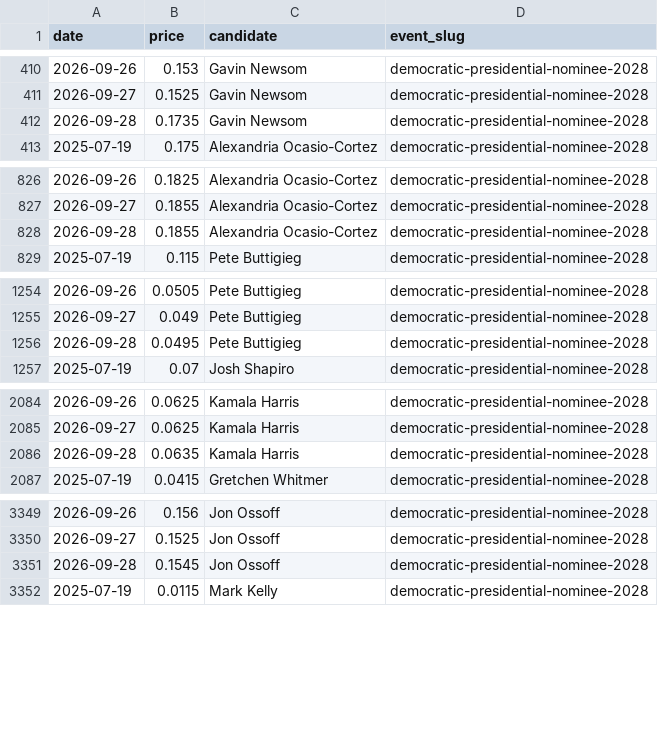
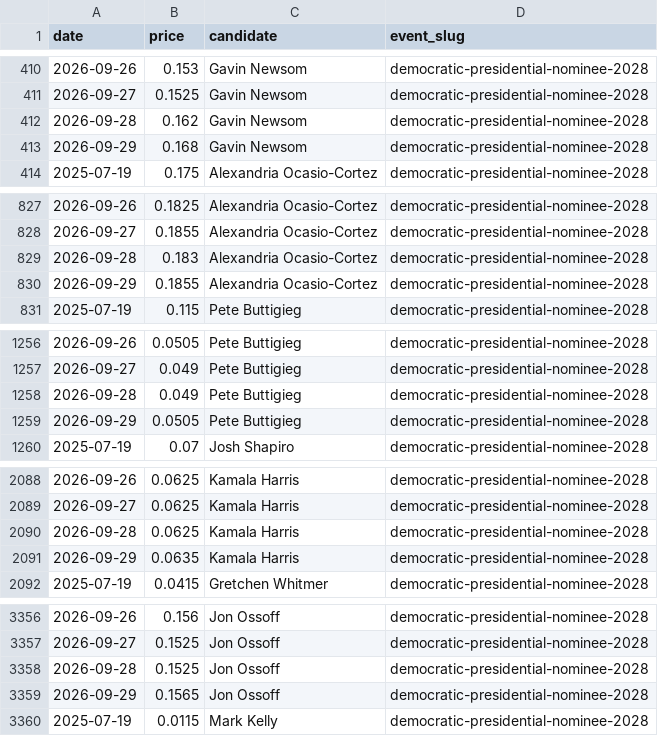
Before and after one commit to SebastianChaves210/newsom-2028-valuation, a CSV file: data/processed/price_history.csv, drawn as a sheet; only a part is shown, gaps mark what is left out; the diff covers the shown part only.

```diff
--- a/data/processed/price_history.csv
+++ b/data/processed/price_history.csv
@@ -411,3 +411,4 @@ date,price,candidate,event_slug
 2026-09-27,0.1525,Gavin Newsom,democratic-presidential-nominee-2028
-2026-09-28,0.1735,Gavin Newsom,democratic-presidential-nominee-2028
+2026-09-28,0.162,Gavin Newsom,democratic-presidential-nominee-2028
+2026-09-29,0.168,Gavin Newsom,democratic-presidential-nominee-2028
 2025-07-19,0.175,Alexandria Ocasio-Cortez,democratic-presidential-nominee-2028
@@ -827,3 +828,4 @@ date,price,candidate,event_slug
 2026-09-27,0.1855,Alexandria Ocasio-Cortez,democratic-presidential-nominee-2028
-2026-09-28,0.1855,Alexandria Ocasio-Cortez,democratic-presidential-nominee-2028
+2026-09-28,0.183,Alexandria Ocasio-Cortez,democratic-presidential-nominee-2028
+2026-09-29,0.1855,Alexandria Ocasio-Cortez,democratic-presidential-nominee-2028
 2025-07-19,0.115,Pete Buttigieg,democratic-presidential-nominee-2028
@@ -1255,3 +1257,4 @@ date,price,candidate,event_slug
 2026-09-27,0.049,Pete Buttigieg,democratic-presidential-nominee-2028
-2026-09-28,0.0495,Pete Buttigieg,democratic-presidential-nominee-2028
+2026-09-28,0.049,Pete Buttigieg,democratic-presidential-nominee-2028
+2026-09-29,0.0505,Pete Buttigieg,democratic-presidential-nominee-2028
 2025-07-19,0.07,Josh Shapiro,democratic-presidential-nominee-2028
@@ -2085,3 +2089,4 @@ date,price,candidate,event_slug
 2026-09-27,0.0625,Kamala Harris,democratic-presidential-nominee-2028
-2026-09-28,0.0635,Kamala Harris,democratic-presidential-nominee-2028
+2026-09-28,0.0625,Kamala Harris,democratic-presidential-nominee-2028
+2026-09-29,0.0635,Kamala Harris,democratic-presidential-nominee-2028
 2025-07-19,0.0415,Gretchen Whitmer,democratic-presidential-nominee-2028
@@ -3350,3 +3357,4 @@ date,price,candidate,event_slug
 2026-09-27,0.1525,Jon Ossoff,democratic-presidential-nominee-2028
-2026-09-28,0.1545,Jon Ossoff,democratic-presidential-nominee-2028
+2026-09-28,0.1525,Jon Ossoff,democratic-presidential-nominee-2028
+2026-09-29,0.1565,Jon Ossoff,democratic-presidential-nominee-2028
 2025-07-19,0.0115,Mark Kelly,democratic-presidential-nominee-2028
```
Also changed, not shown: 16 added rows and 4 edited cells elsewhere in this file, data/processed/fred.csv, data/processed/verdict_history.csv, 10 other files.
